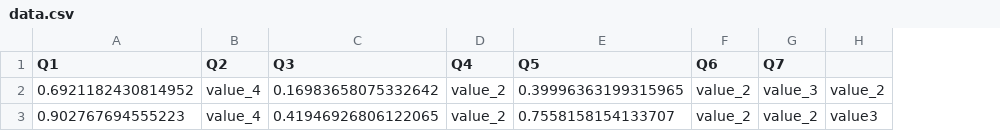
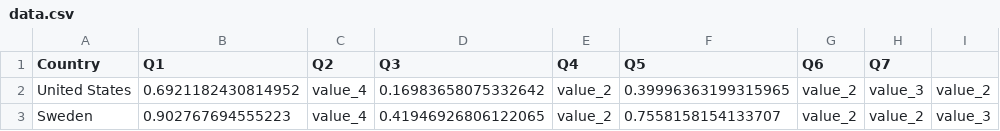
Before and after one commit to adelinaand/Project-2, a CSV file: data.csv, drawn as a sheet; addresses are those after the commit; the diff names each change by its address in the sheet, - before the commit and + after, or states it on an @@ line.

```diff
--- a/data.csv
+++ b/data.csv
+column A (Country), rows 2-3: United States | Sweden
-I3: value3
+I3: value_3
```
Also changed, not shown: 1 other file.
